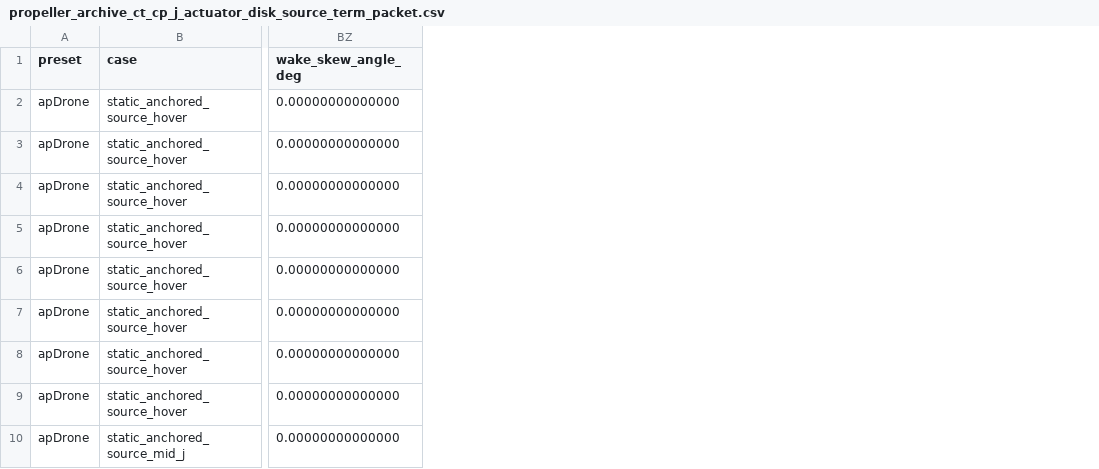
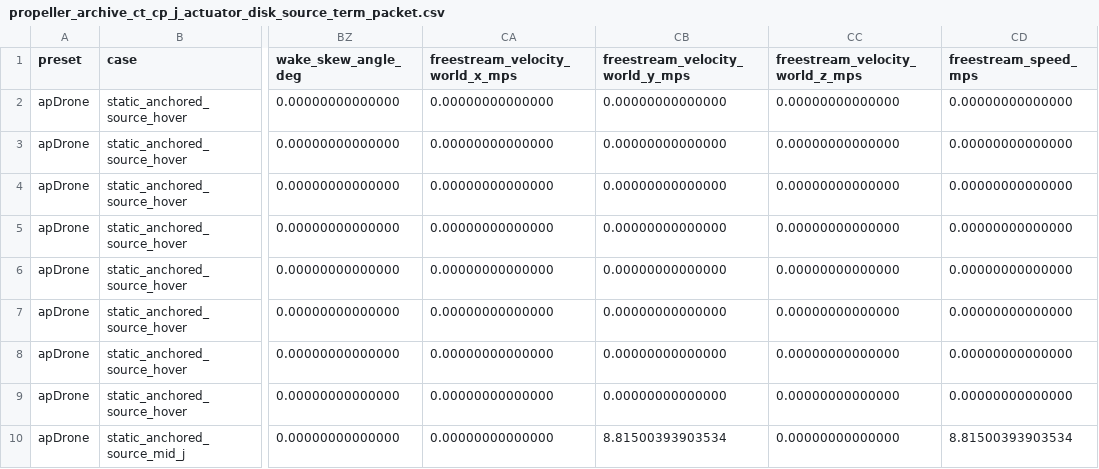
Before and after one commit to SakalioLabs/FPV-Dronecraft, a CSV file: docs/data/propeller_archive_ct_cp_j_actuator_disk_source_term_packet.csv, drawn as a sheet; only a part is shown, gaps mark what is left out; the diff names each change by its address in the sheet, - before the commit and + after, or states it on an @@ line.

Commit message:
Expose CT/CP/J freestream wake probes

```diff
--- a/docs/data/propeller_archive_ct_cp_j_actuator_disk_source_term_packet.csv
+++ b/docs/data/propeller_archive_ct_cp_j_actuator_disk_source_term_packet.csv
+column CA (freestream_velocity_world_x_mps), rows 2-10: all 0.00000000000000
+column CB (freestream_velocity_world_y_mps), rows 2-10: 0.00000000000000 | 0.00000000000000 | 0.00000000000000 | 0.00000000000000 | 0.00000000000000 | 0.00000000000000 | 0.00000000000000 | 0.00000000000000 | 8.81500393903534
+column CC (freestream_velocity_world_z_mps), rows 2-10: all 0.00000000000000
+column CD (freestream_speed_mps), rows 2-10: 0.00000000000000 | 0.00000000000000 | 0.00000000000000 | 0.00000000000000 | 0.00000000000000 | 0.00000000000000 | 0.00000000000000 | 0.00000000000000 | 8.81500393903534
```
Also changed, not shown: docs/data/propeller_archive_ct_cp_j_openfoam_source_table_packet.csv, 12 other files.
